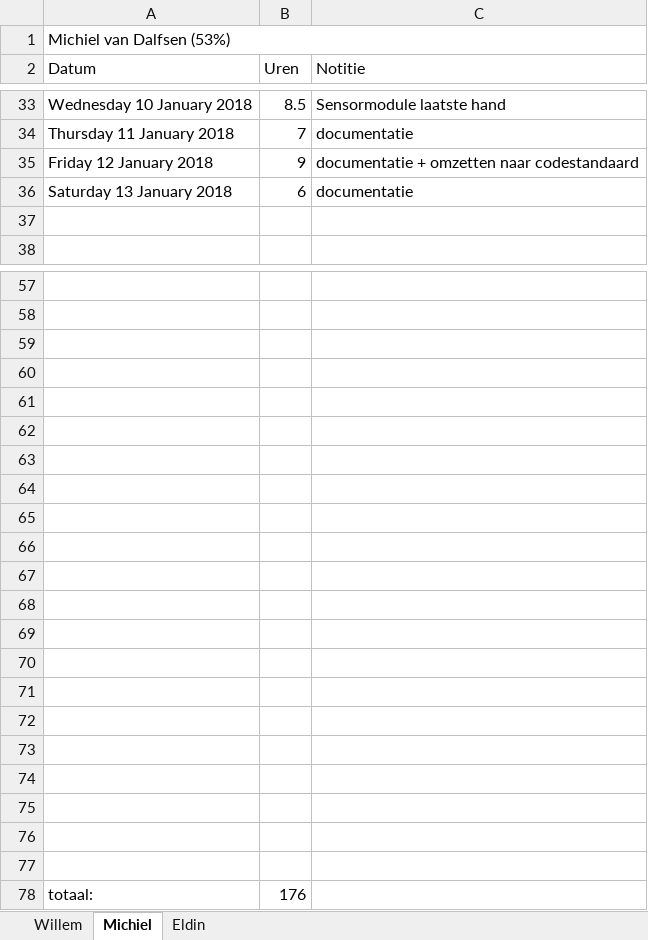
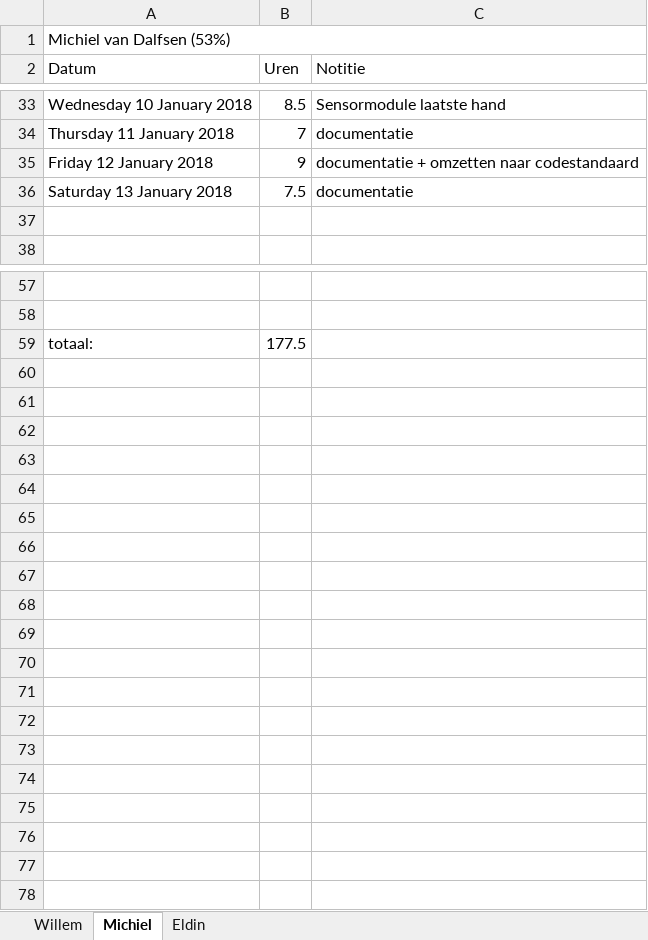
Before and after one commit to EldinZenderink/ESA3-project-KBS---IoT-Tum, an Excel workbook: Documentatie/Documentatie word and excel files/Logboek.xlsx, sheet Michiel, drawn as a sheet; only a part is shown, gaps mark what is left out; values as stored, in another font and other column widths than the file's, no cell formats; charts and pictures not drawn; removed rows and columns are numbered as before the commit, all else as after; the diff names each change by its address in the sheet, - before the commit and + after, or states it on an @@ line.

```diff
--- a/Documentatie/Documentatie word and excel files/Logboek.xlsx (sheet Michiel)
+++ b/Documentatie/Documentatie word and excel files/Logboek.xlsx (sheet Michiel)
-B36 (Uren): 6
+B36 (Uren): 7.5
-row 59: (empty)
-row 60: (empty)
-row 61: (empty)
-row 62: (empty)
-row 63: (empty)
-row 64: (empty)
-row 65: (empty)
-row 66: (empty)
-row 67: (empty)
-row 68: (empty)
-row 69: (empty)
-row 70: (empty)
-row 71: (empty)
-row 72: (empty)
-row 73: (empty)
-row 74: (empty)
-row 75: (empty)
-row 76: (empty)
-row 77: (empty)
-B59 (Uren): 176
+B59 (Uren): 177.5
```
Also changed, not shown: sheet Willem, sheet Eldin, cell formats, charts or pictures, 13 other files.
